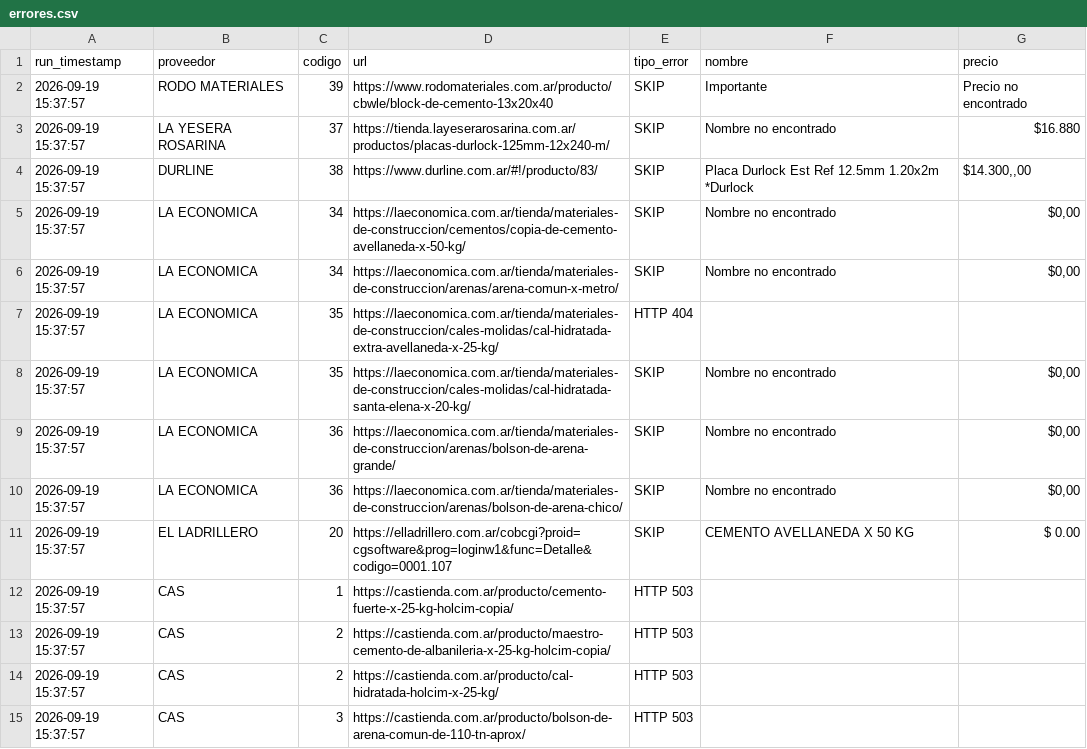
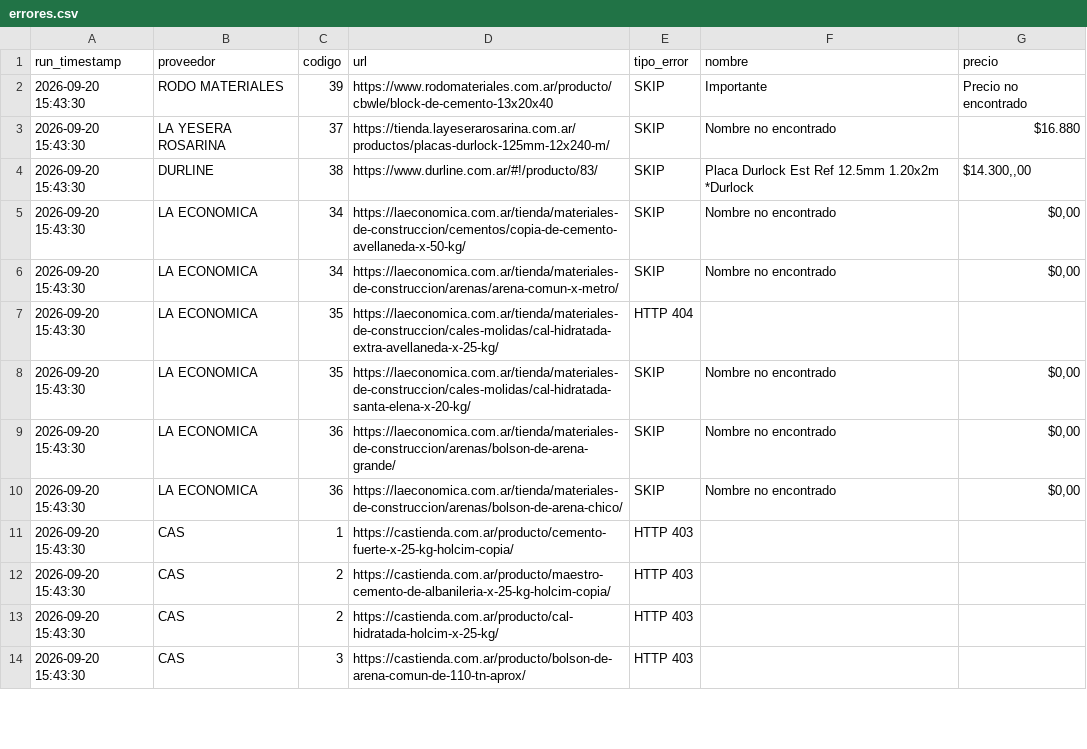
Before and after one commit to valentnluc/price_scrapper, a CSV file: errores.csv, drawn as a sheet; only a part is shown; the diff covers the shown part only.

```diff
--- a/errores.csv
+++ b/errores.csv
@@ -1,15 +1,14 @@
 run_timestamp,proveedor,codigo,url,tipo_error,nombre,precio
-2026-09-19 15:37:57,RODO MATERIALES,39,https://www.rodomateriales.com.ar/producto/cbwle/block-de-cemento-13x20x40,SKIP,Importante,Precio no encontrado
-2026-09-19 15:37:57,LA YESERA ROSARINA,37,https://tienda.layeserarosarina.com.ar/productos/placas-durlock-125mm-12x240-m/,SKIP,Nombre no encontrado,$16.880
-2026-09-19 15:37:57,DURLINE,38,https://www.durline.com.ar/#!/producto/83/,SKIP,Placa Durlock Est Ref 12.5mm 1.20x2m *Durlock,"$14.300,,00"
-2026-09-19 15:37:57,LA ECONOMICA,34,https://laeconomica.com.ar/tienda/materiales-de-construccion/cementos/copia-de-cemento-avellaneda-x-50-kg/,SKIP,Nombre no encontrado,"$0,00"
-2026-09-19 15:37:57,LA ECONOMICA,34,https://laeconomica.com.ar/tienda/materiales-de-construccion/arenas/arena-comun-x-metro/,SKIP,Nombre no encontrado,"$0,00"
-2026-09-19 15:37:57,LA ECONOMICA,35,https://laeconomica.com.ar/tienda/materiales-de-construccion/cales-molidas/cal-hidratada-extra-avellaneda-x-25-kg/,HTTP 404,,
-2026-09-19 15:37:57,LA ECONOMICA,35,https://laeconomica.com.ar/tienda/materiales-de-construccion/cales-molidas/cal-hidratada-santa-elena-x-20-kg/,SKIP,Nombre no encontrado,"$0,00"
-2026-09-19 15:37:57,LA ECONOMICA,36,https://laeconomica.com.ar/tienda/materiales-de-construccion/arenas/bolson-de-arena-grande/,SKIP,Nombre no encontrado,"$0,00"
-2026-09-19 15:37:57,LA ECONOMICA,36,https://laeconomica.com.ar/tienda/materiales-de-construccion/arenas/bolson-de-arena-chico/,SKIP,Nombre no encontrado,"$0,00"
-2026-09-19 15:37:57,EL LADRILLERO,20,https://elladrillero.com.ar/cobcgi?proid=cgsoftware&prog=loginw1&func=Detalle&codigo=0001.107,SKIP,CEMENTO AVELLANEDA X 50 KG,$ 0.00
-2026-09-19 15:37:57,CAS,1,https://castienda.com.ar/producto/cemento-fuerte-x-25-kg-holcim-copia/,HTTP 503,,
-2026-09-19 15:37:57,CAS,2,https://castienda.com.ar/producto/maestro-cemento-de-albanileria-x-25-kg-holcim-copia/,HTTP 503,,
-2026-09-19 15:37:57,CAS,2,https://castienda.com.ar/producto/cal-hidratada-holcim-x-25-kg/,HTTP 503,,
-2026-09-19 15:37:57,CAS,3,https://castienda.com.ar/producto/bolson-de-arena-comun-de-110-tn-aprox/,HTTP 503,,
+2026-09-20 15:43:30,RODO MATERIALES,39,https://www.rodomateriales.com.ar/producto/cbwle/block-de-cemento-13x20x40,SKIP,Importante,Precio no encontrado
+2026-09-20 15:43:30,LA YESERA ROSARINA,37,https://tienda.layeserarosarina.com.ar/productos/placas-durlock-125mm-12x240-m/,SKIP,Nombre no encontrado,$16.880
+2026-09-20 15:43:30,DURLINE,38,https://www.durline.com.ar/#!/producto/83/,SKIP,Placa Durlock Est Ref 12.5mm 1.20x2m *Durlock,"$14.300,,00"
+2026-09-20 15:43:30,LA ECONOMICA,34,https://laeconomica.com.ar/tienda/materiales-de-construccion/cementos/copia-de-cemento-avellaneda-x-50-kg/,SKIP,Nombre no encontrado,"$0,00"
+2026-09-20 15:43:30,LA ECONOMICA,34,https://laeconomica.com.ar/tienda/materiales-de-construccion/arenas/arena-comun-x-metro/,SKIP,Nombre no encontrado,"$0,00"
+2026-09-20 15:43:30,LA ECONOMICA,35,https://laeconomica.com.ar/tienda/materiales-de-construccion/cales-molidas/cal-hidratada-extra-avellaneda-x-25-kg/,HTTP 404,,
+2026-09-20 15:43:30,LA ECONOMICA,35,https://laeconomica.com.ar/tienda/materiales-de-construccion/cales-molidas/cal-hidratada-santa-elena-x-20-kg/,SKIP,Nombre no encontrado,"$0,00"
+2026-09-20 15:43:30,LA ECONOMICA,36,https://laeconomica.com.ar/tienda/materiales-de-construccion/arenas/bolson-de-arena-grande/,SKIP,Nombre no encontrado,"$0,00"
+2026-09-20 15:43:30,LA ECONOMICA,36,https://laeconomica.com.ar/tienda/materiales-de-construccion/arenas/bolson-de-arena-chico/,SKIP,Nombre no encontrado,"$0,00"
+2026-09-20 15:43:30,CAS,1,https://castienda.com.ar/producto/cemento-fuerte-x-25-kg-holcim-copia/,HTTP 403,,
+2026-09-20 15:43:30,CAS,2,https://castienda.com.ar/producto/maestro-cemento-de-albanileria-x-25-kg-holcim-copia/,HTTP 403,,
+2026-09-20 15:43:30,CAS,2,https://castienda.com.ar/producto/cal-hidratada-holcim-x-25-kg/,HTTP 403,,
+2026-09-20 15:43:30,CAS,3,https://castienda.com.ar/producto/bolson-de-arena-comun-de-110-tn-aprox/,HTTP 403,,
```
Also changed, not shown: 2 added rows and 68 edited cells elsewhere in this file, url_status.csv.
